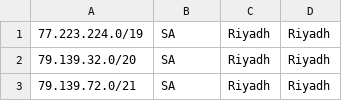
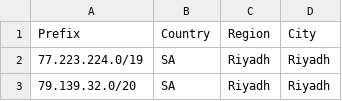
Before and after one commit to haithamjneid/Zain-KSA-geofeed, a CSV file: geofeed.csv, drawn as a sheet; only a part is shown; the shorter side is filled out with more unchanged rows.

Commit message:
Update geofeed.csv

```diff
--- a/geofeed.csv
+++ b/geofeed.csv
@@ -1 +1,2 @@
+Prefix,Country,Region,City
 77.223.224.0/19,SA,Riyadh,Riyadh
```
